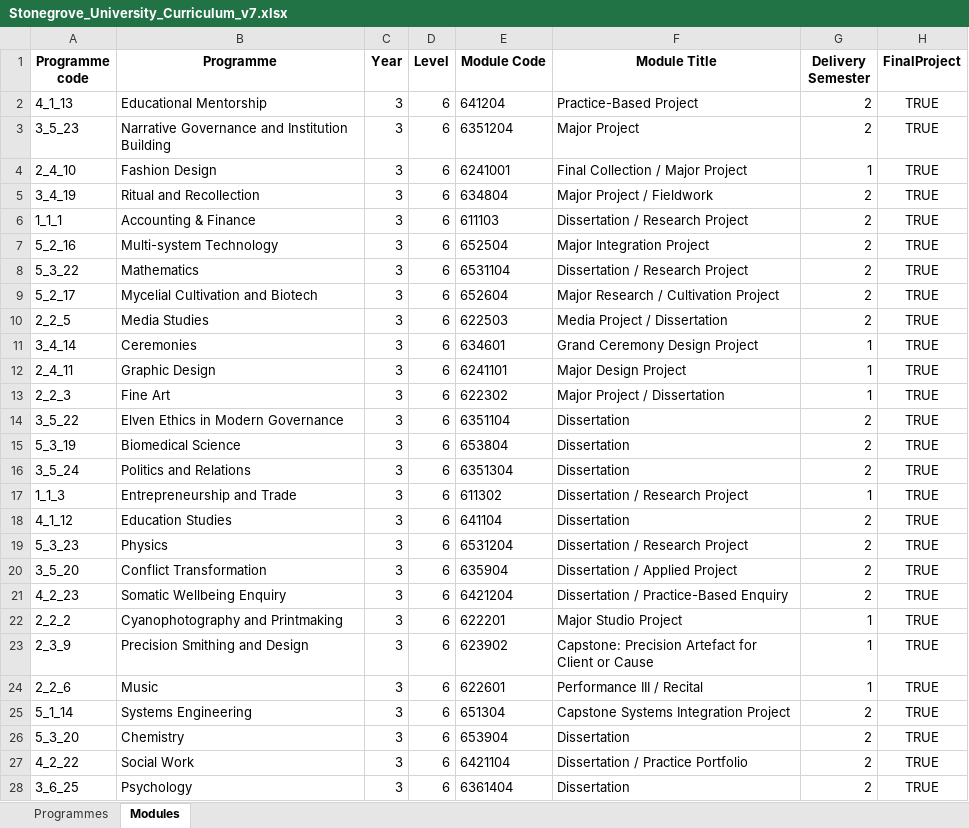
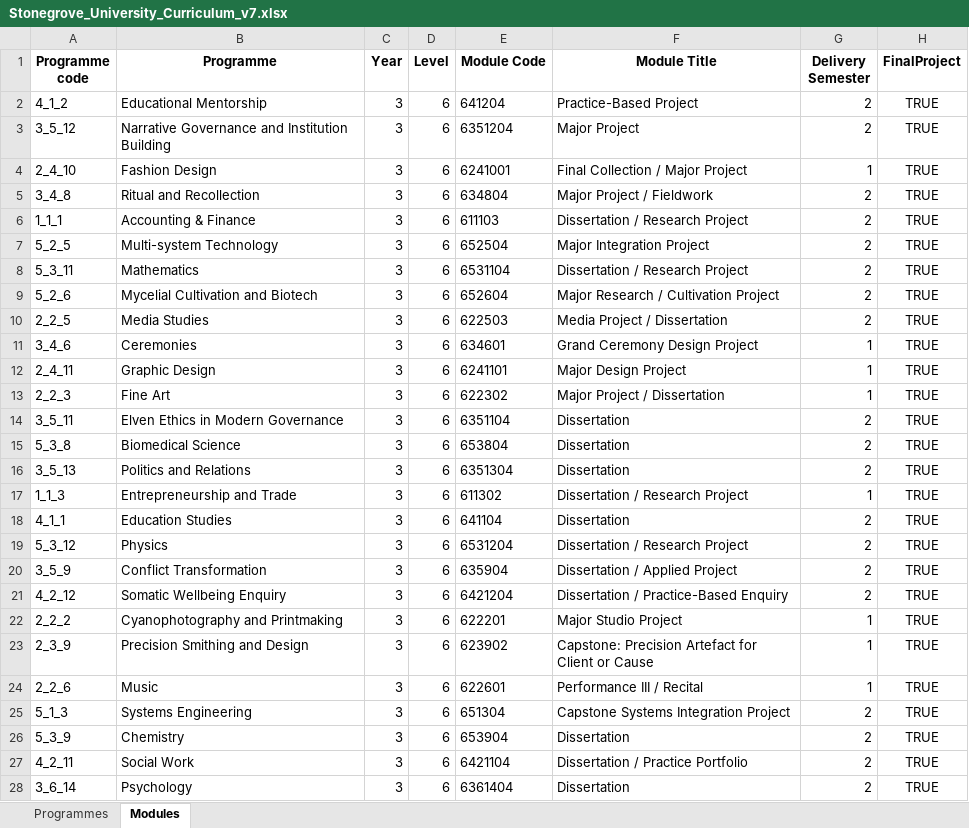
Before and after one commit to RosieBryce/simulated-university, an Excel workbook: curriculum-and-lore/Stonegrove_University_Curriculum_v7.xlsx, sheet Modules, drawn as a sheet; only a part is shown; values as stored, in another font and other column widths than the file's, no borders; conditional formats not drawn; the diff covers the shown part only; the diff names each change by its address in the sheet, - before the commit and + after, or states it on an @@ line.

```diff
--- a/curriculum-and-lore/Stonegrove_University_Curriculum_v7.xlsx (sheet Modules)
+++ b/curriculum-and-lore/Stonegrove_University_Curriculum_v7.xlsx (sheet Modules)
-A2 (Programme code): 4_1_13
+A2 (Programme code): 4_1_2
-A3 (Programme code): 3_5_23
+A3 (Programme code): 3_5_12
-A5 (Programme code): 3_4_19
+A5 (Programme code): 3_4_8
-A7 (Programme code): 5_2_16
+A7 (Programme code): 5_2_5
-A8 (Programme code): 5_3_22
+A8 (Programme code): 5_3_11
-A9 (Programme code): 5_2_17
+A9 (Programme code): 5_2_6
-A11 (Programme code): 3_4_14
+A11 (Programme code): 3_4_6
-A14 (Programme code): 3_5_22
+A14 (Programme code): 3_5_11
-A15 (Programme code): 5_3_19
+A15 (Programme code): 5_3_8
-A16 (Programme code): 3_5_24
+A16 (Programme code): 3_5_13
-A18 (Programme code): 4_1_12
+A18 (Programme code): 4_1_1
-A19 (Programme code): 5_3_23
+A19 (Programme code): 5_3_12
-A20 (Programme code): 3_5_20
+A20 (Programme code): 3_5_9
-A21 (Programme code): 4_2_23
+A21 (Programme code): 4_2_12
-A25 (Programme code): 5_1_14
+A25 (Programme code): 5_1_3
-A26 (Programme code): 5_3_20
+A26 (Programme code): 5_3_9
-A27 (Programme code): 4_2_22
+A27 (Programme code): 4_2_11
-A28 (Programme code): 3_6_25
+A28 (Programme code): 3_6_14
```
Also changed, not shown: 367 edited cells elsewhere in this sheet, 5 other files.
